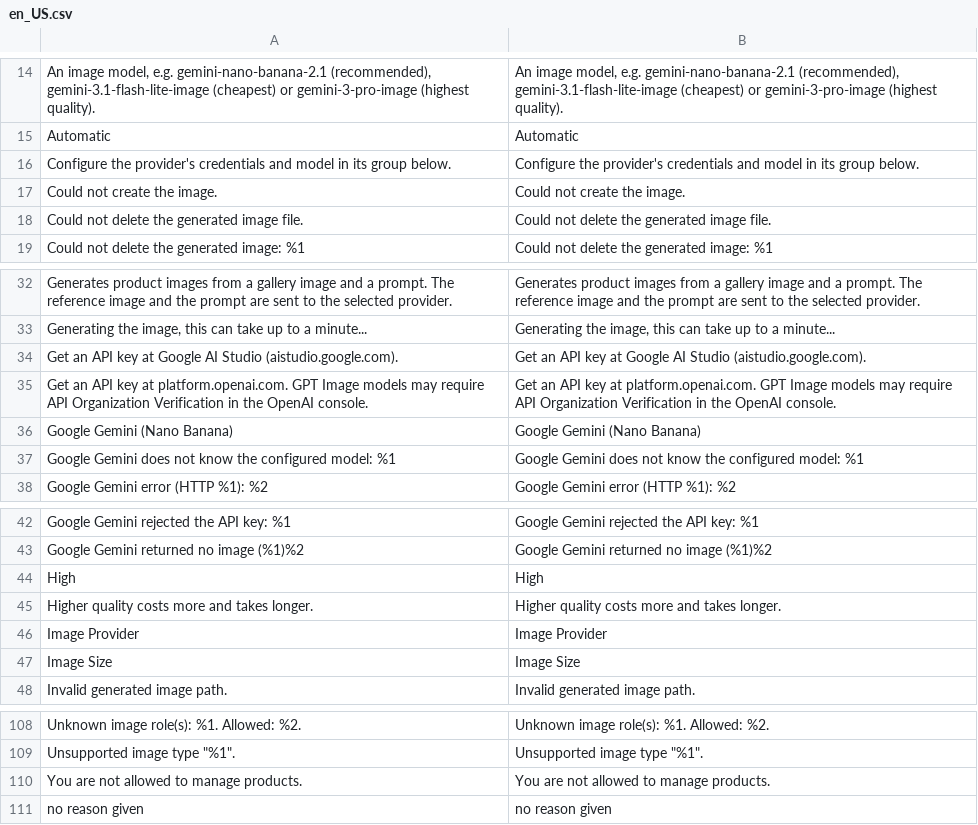
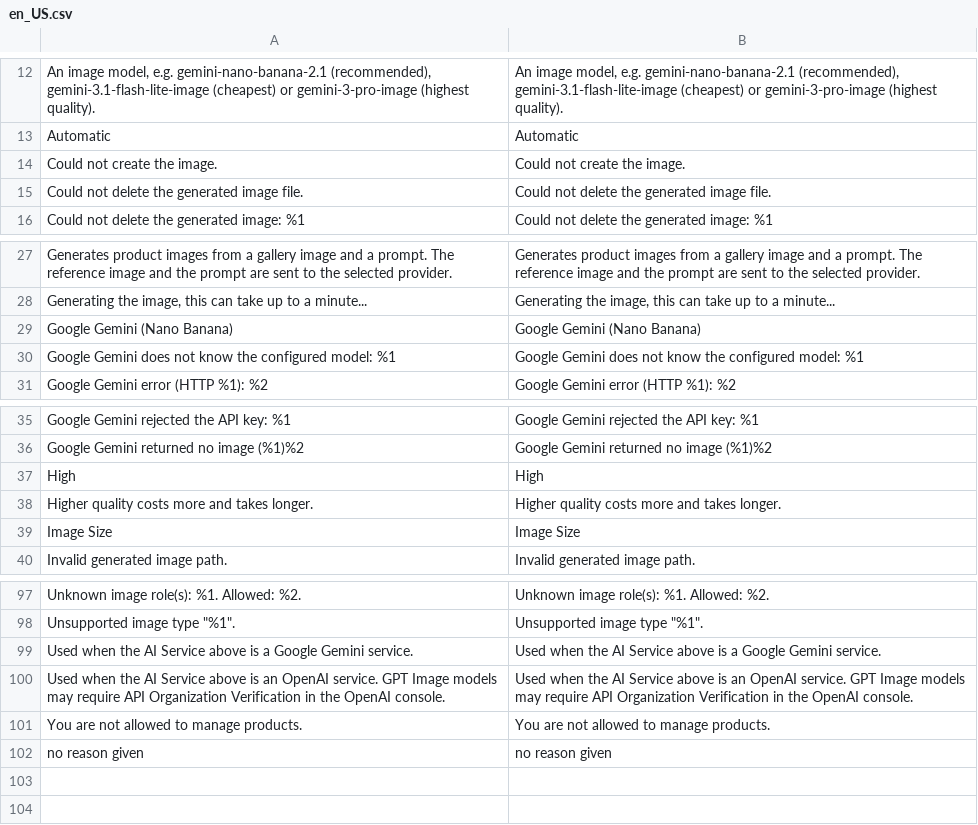
Before and after one commit to michielgerritsen/m2_mago_ai_image, a CSV file: i18n/en_US.csv, drawn as a sheet; only a part is shown, gaps mark what is left out; the diff covers the shown part only.

```diff
--- a/i18n/en_US.csv
+++ b/i18n/en_US.csv
@@ -15,3 +13,2 @@
 "Automatic","Automatic"
-"Configure the provider's credentials and model in its group below.","Configure the provider's credentials and model in its group below."
 "Could not create the image.","Could not create the image."
@@ -33,4 +28,2 @@
 "Generating the image, this can take up to a minute...","Generating the image, this can take up to a minute..."
-"Get an API key at Google AI Studio (aistudio.google.com).","Get an API key at Google AI Studio (aistudio.google.com)."
-"Get an API key at platform.openai.com. GPT Image models may require API Organization Verification in the OpenAI console.","Get an API key at platform.openai.com. GPT Image models may require API Organization Verification in the OpenAI console."
 "Google Gemini (Nano Banana)","Google Gemini (Nano Banana)"
@@ -45,3 +38,2 @@
 "Higher quality costs more and takes longer.","Higher quality costs more and takes longer."
-"Image Provider","Image Provider"
 "Image Size","Image Size"
@@ -109,2 +98,4 @@
 "Unsupported image type ""%1"".","Unsupported image type ""%1""."
+"Used when the AI Service above is a Google Gemini service.","Used when the AI Service above is a Google Gemini service."
+"Used when the AI Service above is an OpenAI service. GPT Image models may require API Organization Verification in the OpenAI console.","Used when the AI Service above is an OpenAI service. GPT Image models may require API Organization Verification in the OpenAI console."
 "You are not allowed to manage products.","You are not allowed to manage products."
```
Also changed, not shown: 3 added rows, 10 removed rows and 6 edited cells elsewhere in this file, i18n/es_ES.csv, 19 other files.
